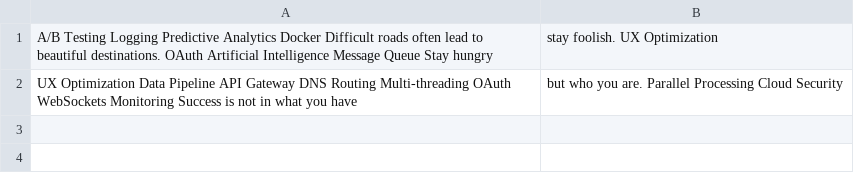
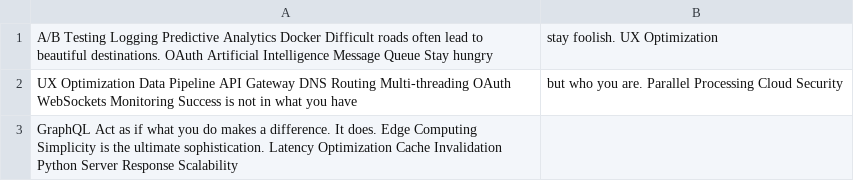
Before and after one commit to plainer-metes/dann2130, a CSV file: scripts/data.csv, drawn as a sheet; the diff names each change by its address in the sheet, - before the commit and + after, or states it on an @@ line.

Commit message:
Updated scripts

```diff
--- a/scripts/data.csv
+++ b/scripts/data.csv
+row 3: GraphQL Act as if what you do makes a difference. It does. Edge Computing Simplicity is the ultimate sophistication. Latency Optimization Cache Invalidation Python Server Response Scalability
```
Also changed, not shown: 4 other files.
